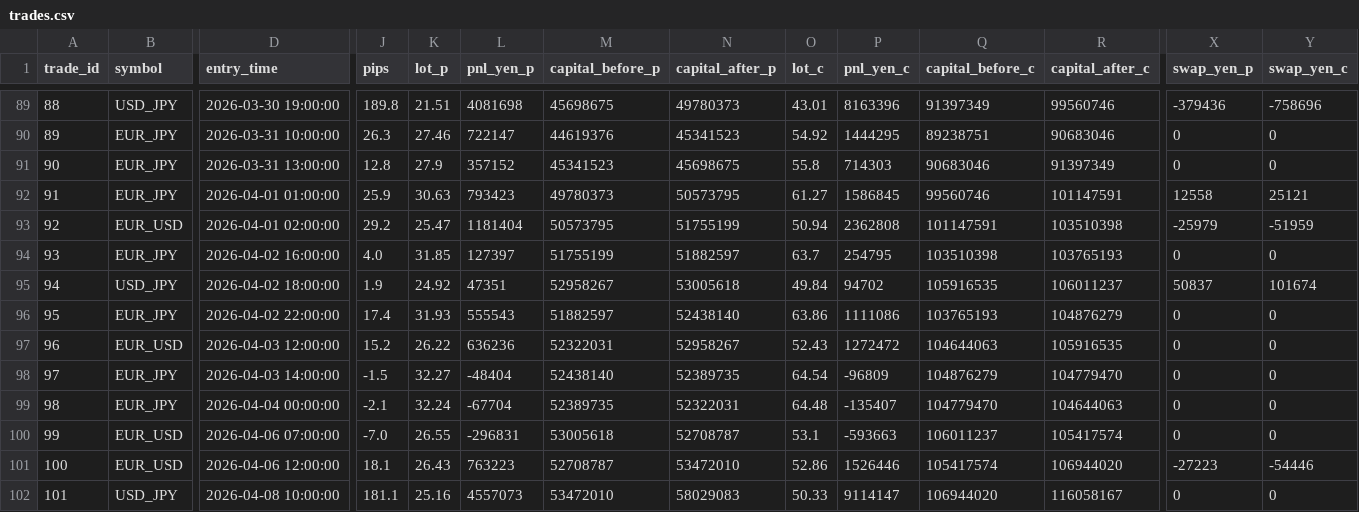
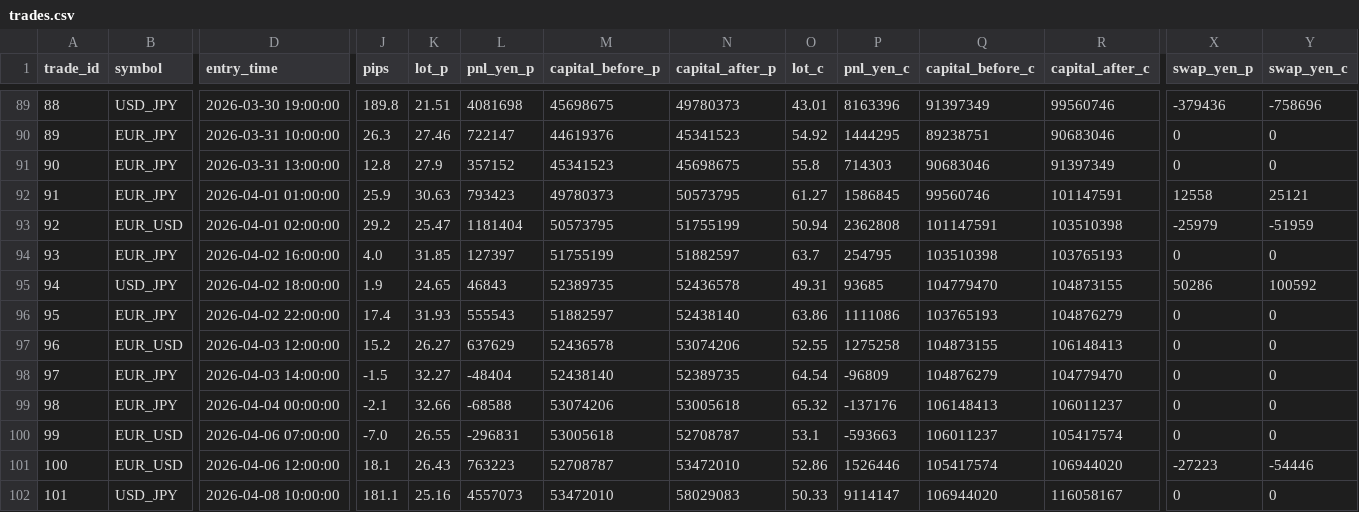
Before and after one commit to PJ-Baibain/pb-trade-log, a CSV file: trades.csv, drawn as a sheet; only a part is shown, gaps mark what is left out; the diff covers the shown part only; the diff names each change by its address in the sheet, - before the commit and + after, or states it on an @@ line.

```diff
--- a/trades.csv
+++ b/trades.csv
-K95 (lot_p): 24.92
+K95 (lot_p): 24.65
-L95 (pnl_yen_p): 47351
+L95 (pnl_yen_p): 46843
-M95 (capital_before_p): 52958267
+M95 (capital_before_p): 52389735
-N95 (capital_after_p): 53005618
+N95 (capital_after_p): 52436578
-O95 (lot_c): 49.84
+O95 (lot_c): 49.31
-P95 (pnl_yen_c): 94702
+P95 (pnl_yen_c): 93685
-Q95 (capital_before_c): 105916535
+Q95 (capital_before_c): 104779470
-R95 (capital_after_c): 106011237
+R95 (capital_after_c): 104873155
-X95 (swap_yen_p): 50837
+X95 (swap_yen_p): 50286
-Y95 (swap_yen_c): 101674
+Y95 (swap_yen_c): 100592
-K97 (lot_p): 26.22
+K97 (lot_p): 26.27
-L97 (pnl_yen_p): 636236
+L97 (pnl_yen_p): 637629
-M97 (capital_before_p): 52322031
+M97 (capital_before_p): 52436578
-N97 (capital_after_p): 52958267
+N97 (capital_after_p): 53074206
-O97 (lot_c): 52.43
+O97 (lot_c): 52.55
-P97 (pnl_yen_c): 1272472
+P97 (pnl_yen_c): 1275258
-Q97 (capital_before_c): 104644063
+Q97 (capital_before_c): 104873155
-R97 (capital_after_c): 105916535
+R97 (capital_after_c): 106148413
-K99 (lot_p): 32.24
+K99 (lot_p): 32.66
-L99 (pnl_yen_p): -67704
+L99 (pnl_yen_p): -68588
-M99 (capital_before_p): 52389735
+M99 (capital_before_p): 53074206
-N99 (capital_after_p): 52322031
+N99 (capital_after_p): 53005618
-O99 (lot_c): 64.48
+O99 (lot_c): 65.32
-P99 (pnl_yen_c): -135407
+P99 (pnl_yen_c): -137176
-Q99 (capital_before_c): 104779470
+Q99 (capital_before_c): 106148413
-R99 (capital_after_c): 104644063
+R99 (capital_after_c): 106011237
```
Also changed, not shown: 1 added row and 28 edited cells elsewhere in this file, equity.csv, events.csv, 7 other files.
